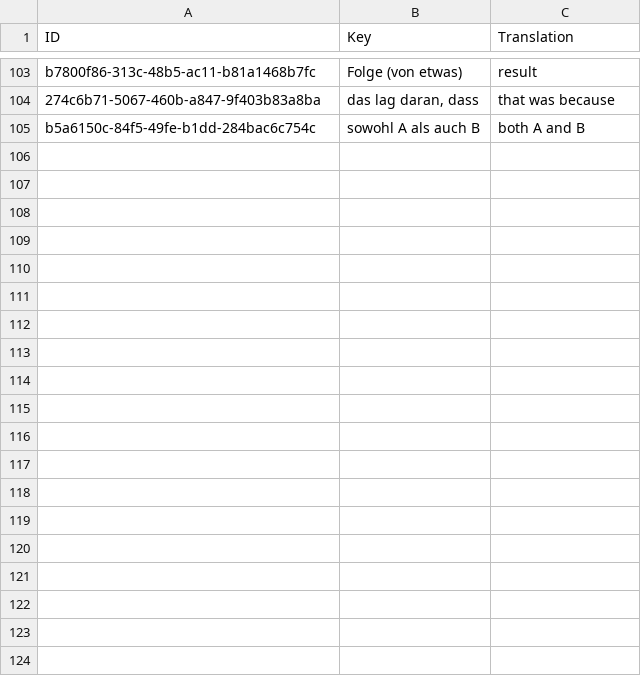
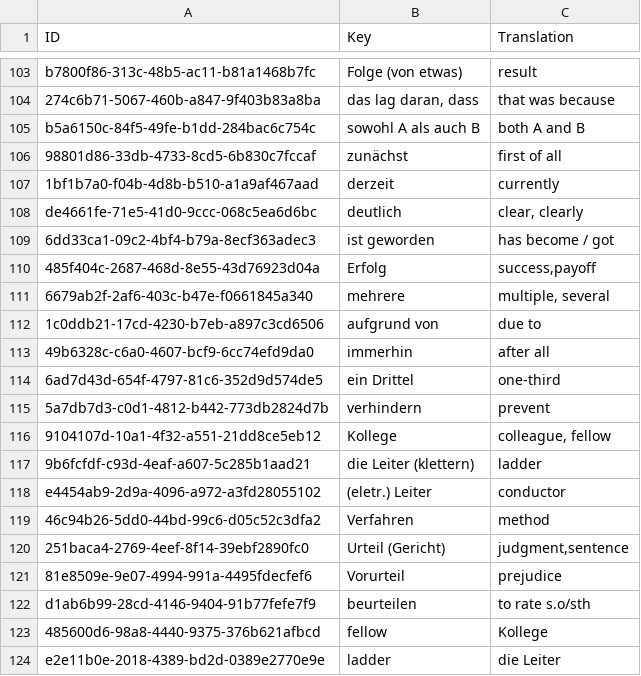
Before and after one commit to Tommmi/BrainDownload, a CSV file: Brain/Brain/Vocabulary.csv, drawn as a sheet; only a part is shown, gaps mark what is left out; the diff names each change by its address in the sheet, - before the commit and + after, or states it on an @@ line.

```diff
--- a/Brain/Brain/Vocabulary.csv
+++ b/Brain/Brain/Vocabulary.csv
+row 106: 98801d86-33db-4733-8cd5-6b830c7fccaf | zunächst | first of all
+row 107: 1bf1b7a0-f04b-4d8b-b510-a1a9af467aad | derzeit | currently
+row 108: de4661fe-71e5-41d0-9ccc-068c5ea6d6bc | deutlich | clear, clearly
+row 109: 6dd33ca1-09c2-4bf4-b79a-8ecf363adec3 | ist geworden | has become / got
+row 110: 485f404c-2687-468d-8e55-43d76923d04a | Erfolg | success,payoff
+row 111: 6679ab2f-2af6-403c-b47e-f0661845a340 | mehrere | multiple, several
+row 112: 1c0ddb21-17cd-4230-b7eb-a897c3cd6506 | aufgrund von | due to
+row 113: 49b6328c-c6a0-4607-bcf9-6cc74efd9da0 | immerhin | after all
+row 114: 6ad7d43d-654f-4797-81c6-352d9d574de5 | ein Drittel | one-third
+row 115: 5a7db7d3-c0d1-4812-b442-773db2824d7b | verhindern | prevent
+row 116: 9104107d-10a1-4f32-a551-21dd8ce5eb12 | Kollege | colleague, fellow
+row 117: 9b6fcfdf-c93d-4eaf-a607-5c285b1aad21 | die Leiter (klettern) | ladder
+row 118: e4454ab9-2d9a-4096-a972-a3fd28055102 | (eletr.) Leiter | conductor
+row 119: 46c94b26-5dd0-44bd-99c6-d05c52c3dfa2 | Verfahren | method
+row 120: 251baca4-2769-4eef-8f14-39ebf2890fc0 | Urteil (Gericht) | judgment,sentence
+row 121: 81e8509e-9e07-4994-991a-4495fdecfef6 | Vorurteil | prejudice
+row 122: d1ab6b99-28cd-4146-9404-91b77fefe7f9 | beurteilen | to rate s.o/sth
+row 123: 485600d6-98a8-4440-9375-376b621afbcd | fellow | Kollege
+row 124: e2e11b0e-2018-4389-bd2d-0389e2770e9e | ladder | die Leiter
```
